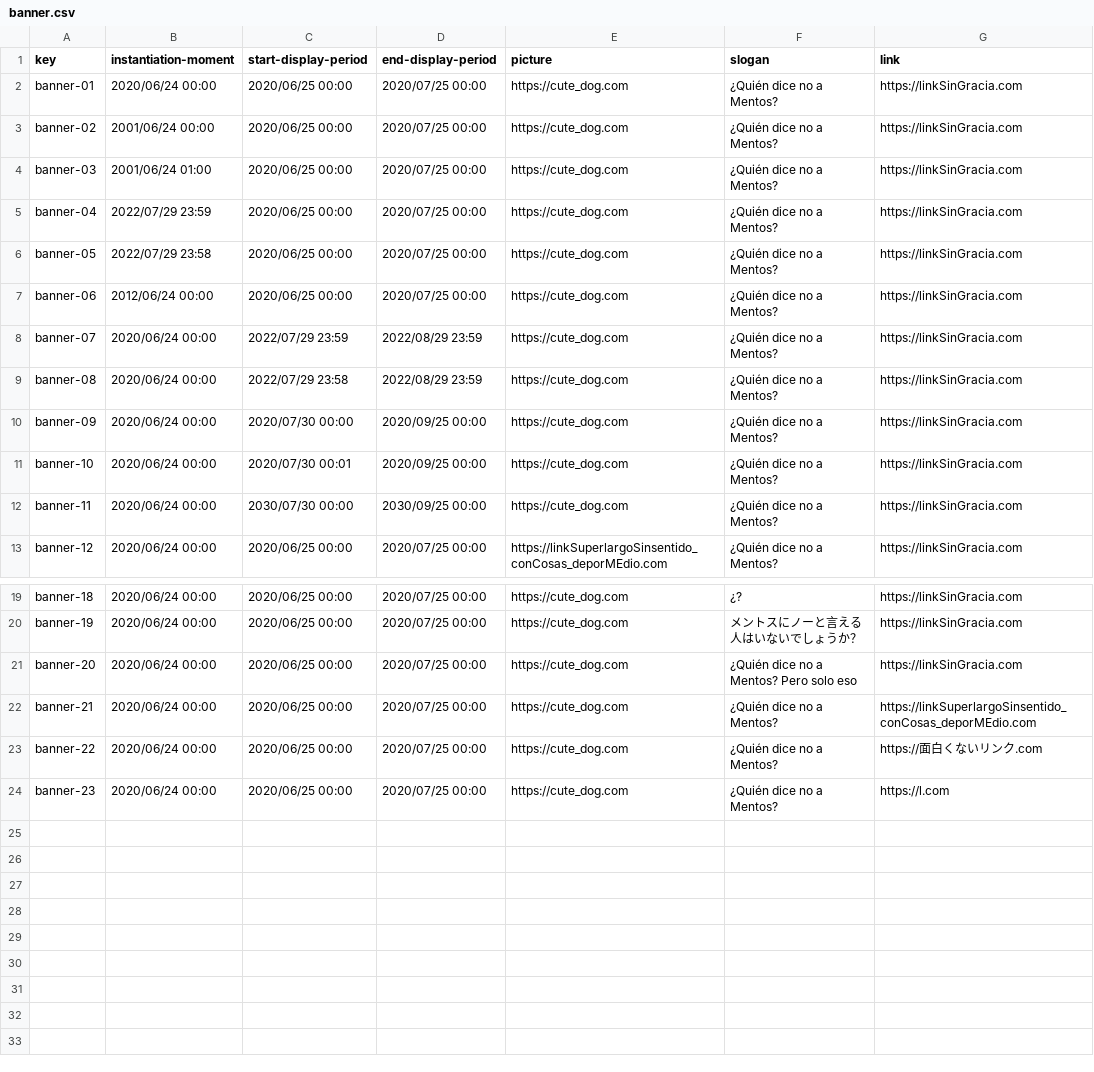
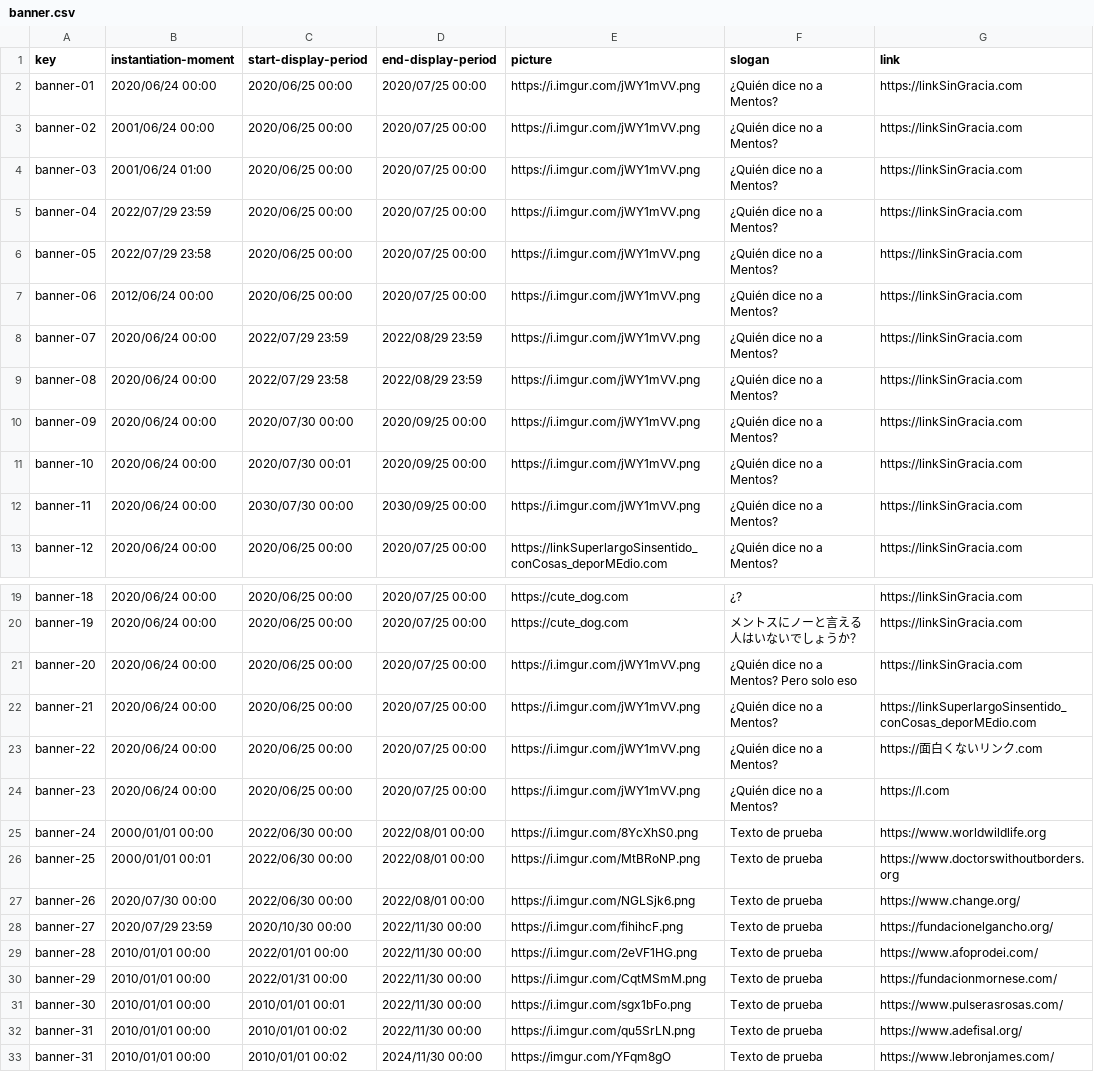
Before and after one commit to Danielruizlopezcc/Acme-SF-D04, a CSV file: src/main/webapp/WEB-INF/resources/sample-data/banner.csv, drawn as a sheet; only a part is shown, gaps mark what is left out; the diff names each change by its address in the sheet, - before the commit and + after, or states it on an @@ line.

Commit message:
Mostrar Banners aleatorios

```diff
--- a/src/main/webapp/WEB-INF/resources/sample-data/banner.csv
+++ b/src/main/webapp/WEB-INF/resources/sample-data/banner.csv
-E2:E12 (picture): https://cute_dog.com
+E2:E12 (picture): https://i.imgur.com/jWY1mVV.png
-E21:E24 (picture): https://cute_dog.com
+E21:E24 (picture): https://i.imgur.com/jWY1mVV.png
+row 25: banner-24 | 2000/01/01 00:00 | 2022/06/30 00:00 | 2022/08/01 00:00 | https://i.imgur.com/8YcXhS0.png | Texto de prueba | https://www.worldwildlife.org
+row 26: banner-25 | 2000/01/01 00:01 | 2022/06/30 00:00 | 2022/08/01 00:00 | https://i.imgur.com/MtBRoNP.png | Texto de prueba | https://www.doctorswithoutborders.org
+row 27: banner-26 | 2020/07/30 00:00 | 2022/06/30 00:00 | 2022/08/01 00:00 | https://i.imgur.com/NGLSjk6.png | Texto de prueba | https://www.change.org/
+row 28: banner-27 | 2020/07/29 23:59 | 2020/10/30 00:00 | 2022/11/30 00:00 | https://i.imgur.com/fihihcF.png | Texto de prueba | https://fundacionelgancho.org/
+row 29: banner-28 | 2010/01/01 00:00 | 2022/01/01 00:00 | 2022/11/30 00:00 | https://i.imgur.com/2eVF1HG.png | Texto de prueba | https://www.afoprodei.com/
+row 30: banner-29 | 2010/01/01 00:00 | 2022/01/31 00:00 | 2022/11/30 00:00 | https://i.imgur.com/CqtMSmM.png | Texto de prueba | https://fundacionmornese.com/
+row 31: banner-30 | 2010/01/01 00:00 | 2010/01/01 00:01 | 2022/11/30 00:00 | https://i.imgur.com/sgx1bFo.png | Texto de prueba | https://www.pulserasrosas.com/
+row 32: banner-31 | 2010/01/01 00:00 | 2010/01/01 00:02 | 2022/11/30 00:00 | https://i.imgur.com/qu5SrLN.png | Texto de prueba | https://www.adefisal.org/
+row 33: banner-31 | 2010/01/01 00:00 | 2010/01/01 00:02 | 2024/11/30 00:00 | https://imgur.com/YFqm8gO | Texto de prueba | https://www.lebronjames.com/
```
Also changed, not shown: 3 other files.
